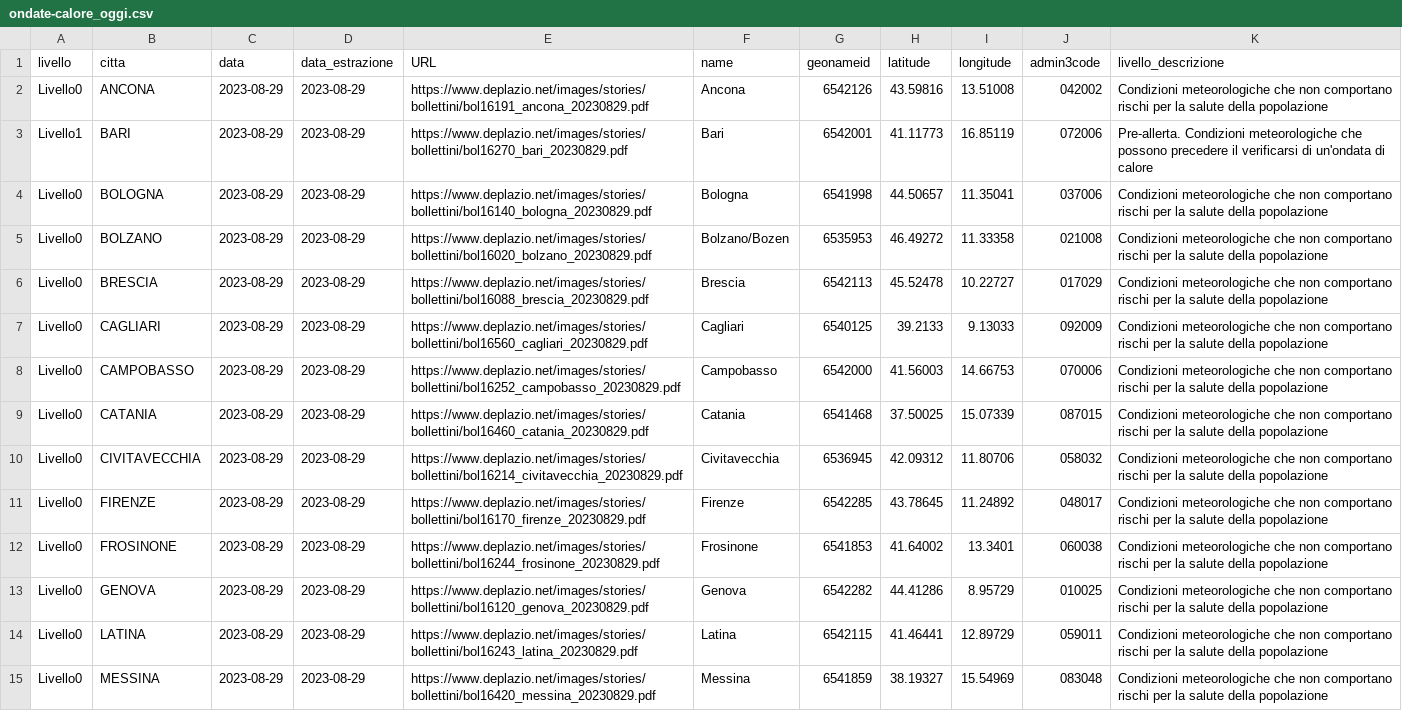
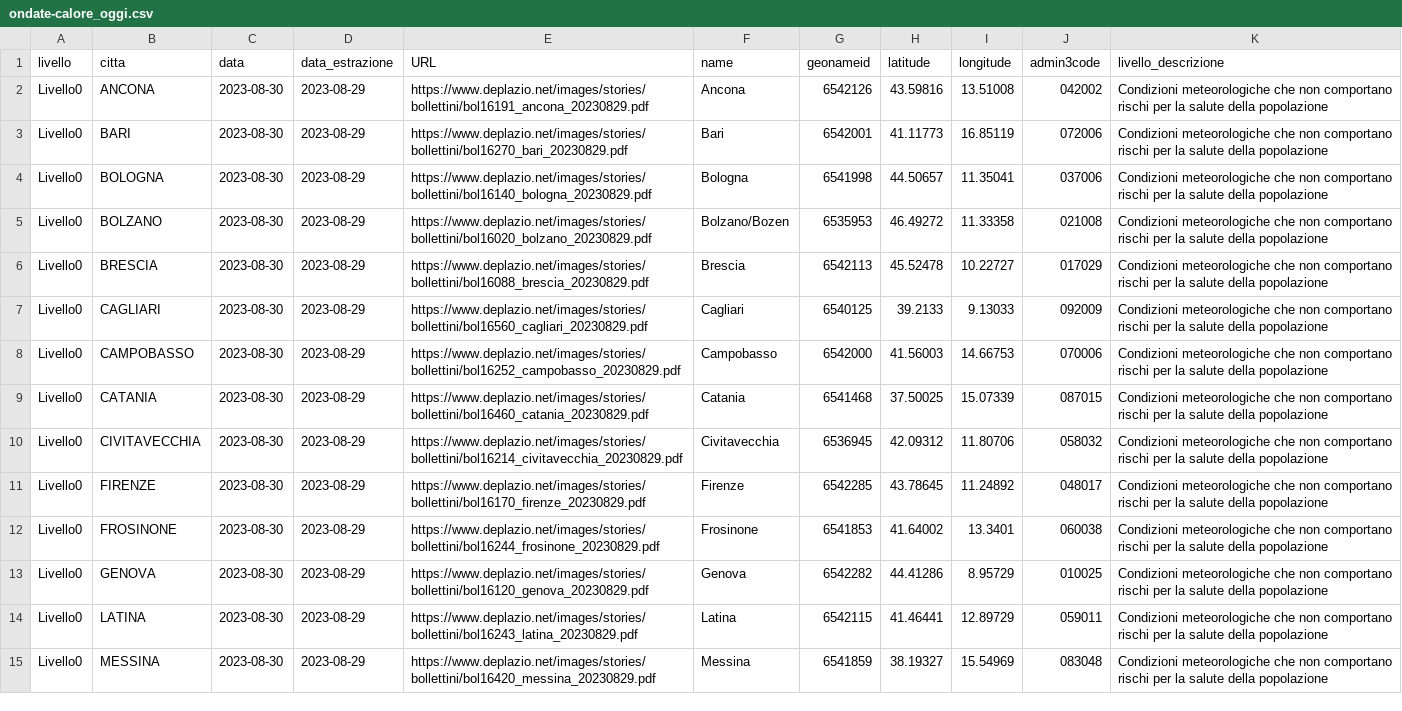
Before and after one commit to ondata/ondate-calore, a CSV file: data/ondate-calore_oggi.csv, drawn as a sheet; only a part is shown; the diff covers the shown part only; the diff names each change by its address in the sheet, - before the commit and + after, or states it on an @@ line.

```diff
--- a/data/ondate-calore_oggi.csv
+++ b/data/ondate-calore_oggi.csv
-C2:C15 (data): 2023-08-29
+C2:C15 (data): 2023-08-30
-A3 (livello): Livello1
+A3 (livello): Livello0
-K3 (livello_descrizione): Pre-allerta. Condizioni meteorologiche che possono precedere il verificarsi di un'ondata di calore
+K3 (livello_descrizione): Condizioni meteorologiche che non comportano rischi per la salute della popolazione
```
Also changed, not shown: 13 edited cells elsewhere in this file, elaborazioni/ondate-calore_oggi.csv.
